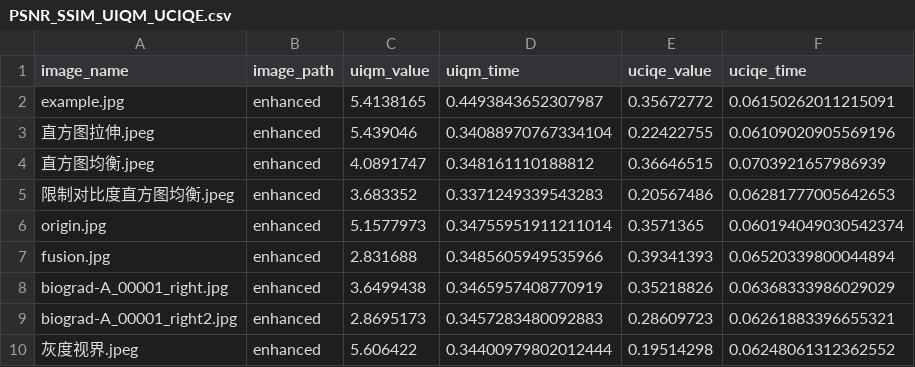
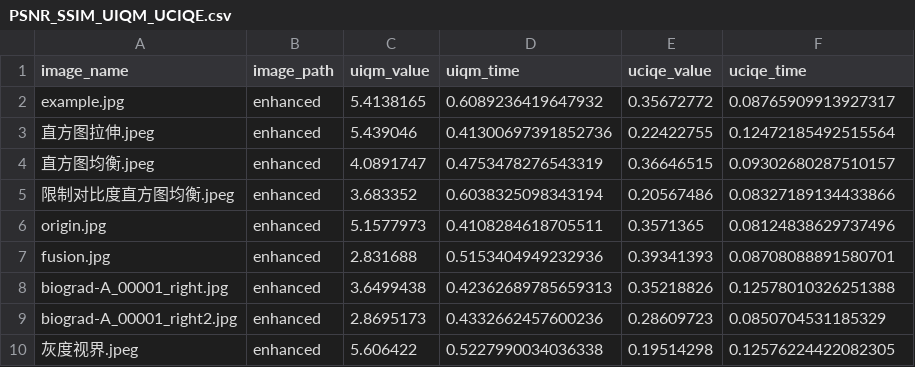
Before and after one commit to Wuty-zju/PSNR-SSIM-UCIQE-UIQM-Python, a CSV file: PSNR_SSIM_UIQM_UCIQE.csv, drawn as a sheet.

Commit message:
更新PSNR_SSIM_UIQM_UCIQE.csv文件，修正UIQM和UCIQE时间值

```diff
--- a/PSNR_SSIM_UIQM_UCIQE.csv
+++ b/PSNR_SSIM_UIQM_UCIQE.csv
@@ -1,10 +1,10 @@
 image_name,image_path,uiqm_value,uiqm_time,uciqe_value,uciqe_time
-example.jpg,enhanced,5.4138165,0.4493843652307987,0.35672772,0.06150262011215091
-直方图拉伸.jpeg,enhanced,5.439046,0.34088970767334104,0.22422755,0.06109020905569196
-直方图均衡.jpeg,enhanced,4.0891747,0.348161110188812,0.36646515,0.0703921657986939
-限制对比度直方图均衡.jpeg,enhanced,3.683352,0.3371249339543283,0.20567486,0.06281777005642653
-origin.jpg,enhanced,5.1577973,0.34755951911211014,0.3571365,0.060194049030542374
-fusion.jpg,enhanced,2.831688,0.3485605949535966,0.39341393,0.06520339800044894
-biograd-A_00001_right.jpg,enhanced,3.6499438,0.3465957408770919,0.35218826,0.06368333986029029
-biograd-A_00001_right2.jpg,enhanced,2.8695173,0.3457283480092883,0.28609723,0.06261883396655321
-灰度视界.jpeg,enhanced,5.606422,0.34400979802012444,0.19514298,0.06248061312362552
+example.jpg,enhanced,5.4138165,0.6089236419647932,0.35672772,0.08765909913927317
+直方图拉伸.jpeg,enhanced,5.439046,0.41300697391852736,0.22422755,0.12472185492515564
+直方图均衡.jpeg,enhanced,4.0891747,0.4753478276543319,0.36646515,0.09302680287510157
+限制对比度直方图均衡.jpeg,enhanced,3.683352,0.6038325098343194,0.20567486,0.08327189134433866
+origin.jpg,enhanced,5.1577973,0.4108284618705511,0.3571365,0.08124838629737496
+fusion.jpg,enhanced,2.831688,0.5153404949232936,0.39341393,0.08708088891580701
+biograd-A_00001_right.jpg,enhanced,3.6499438,0.42362689785659313,0.35218826,0.12578010326251388
+biograd-A_00001_right2.jpg,enhanced,2.8695173,0.4332662457600236,0.28609723,0.0850704531185329
+灰度视界.jpeg,enhanced,5.606422,0.5227990034036338,0.19514298,0.12576224422082305
```
